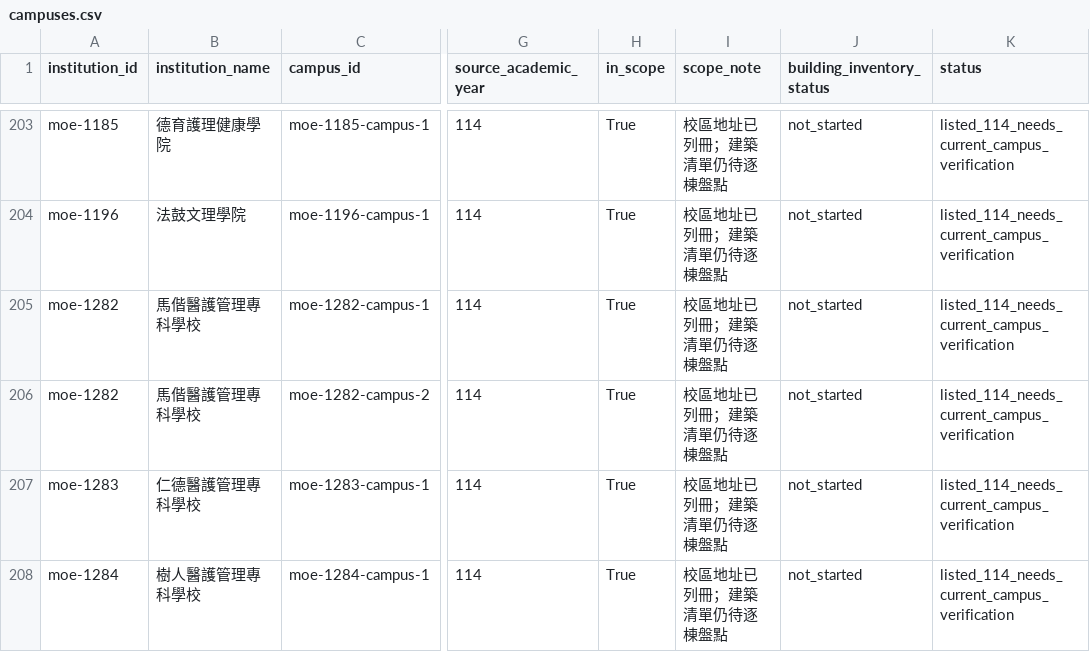
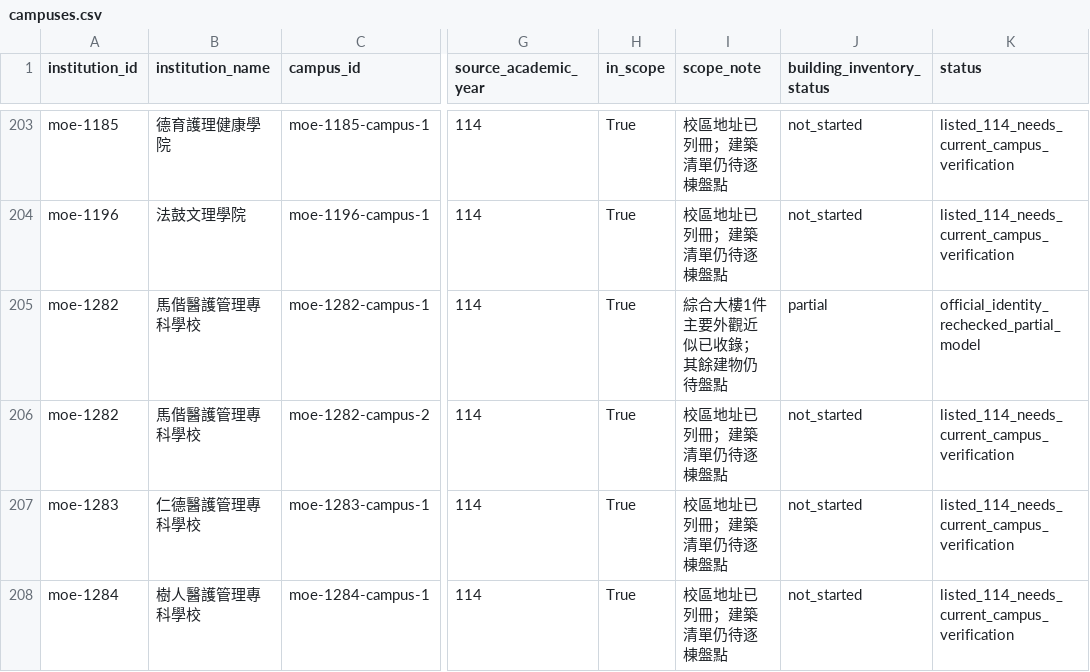
Before and after one commit to root50643/taiwan-buildings-3d, a CSV file: 全國大專院校/campuses.csv, drawn as a sheet; only a part is shown, gaps mark what is left out; the diff names each change by its address in the sheet, - before the commit and + after, or states it on an @@ line.

```diff
--- a/全國大專院校/campuses.csv
+++ b/全國大專院校/campuses.csv
-I205 (scope_note): 校區地址已列冊；建築清單仍待逐棟盤點
+I205 (scope_note): 綜合大樓1件主要外觀近似已收錄；其餘建物仍待盤點
-J205 (building_inventory_status): not_started
+J205 (building_inventory_status): partial
-K205 (status): listed_114_needs_current_campus_verification
+K205 (status): official_identity_rechecked_partial_model
```
Also changed, not shown: 全國大專院校/institutions.csv, 56 other files.
